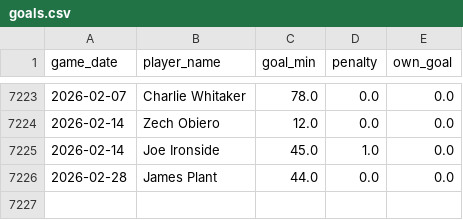
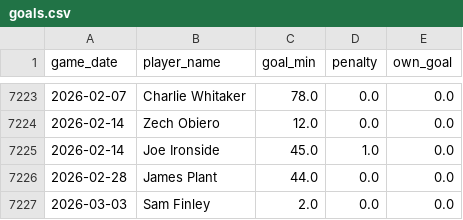
Before and after one commit to petebrown/data-updater, a CSV file: data/goals.csv, drawn as a sheet; only a part is shown, gaps mark what is left out; the diff names each change by its address in the sheet, - before the commit and + after, or states it on an @@ line.

```diff
--- a/data/goals.csv
+++ b/data/goals.csv
+row 7227: 2026-03-03 | Sam Finley | 2.0 | 0.0 | 0.0
```
Also changed, not shown: data/bbc_goals_against.csv, data/results.csv, 6 other files.
